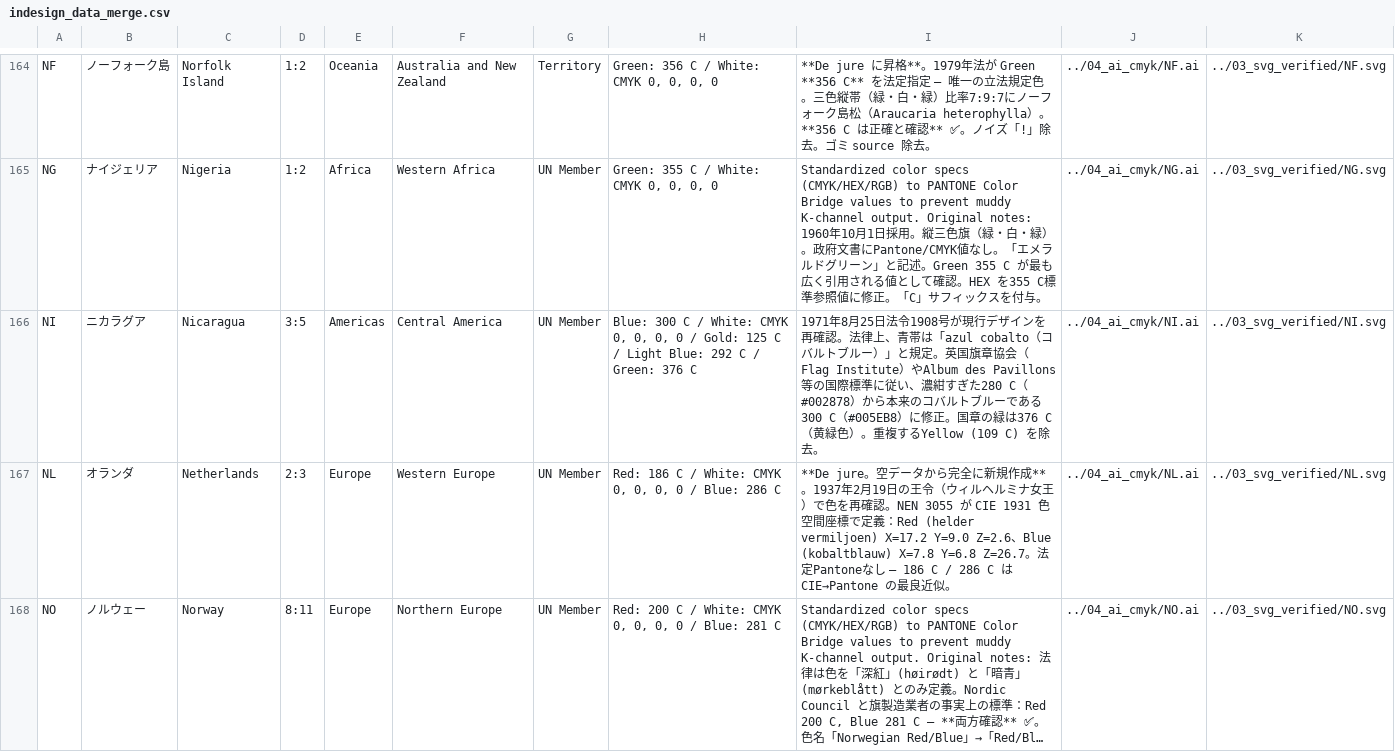
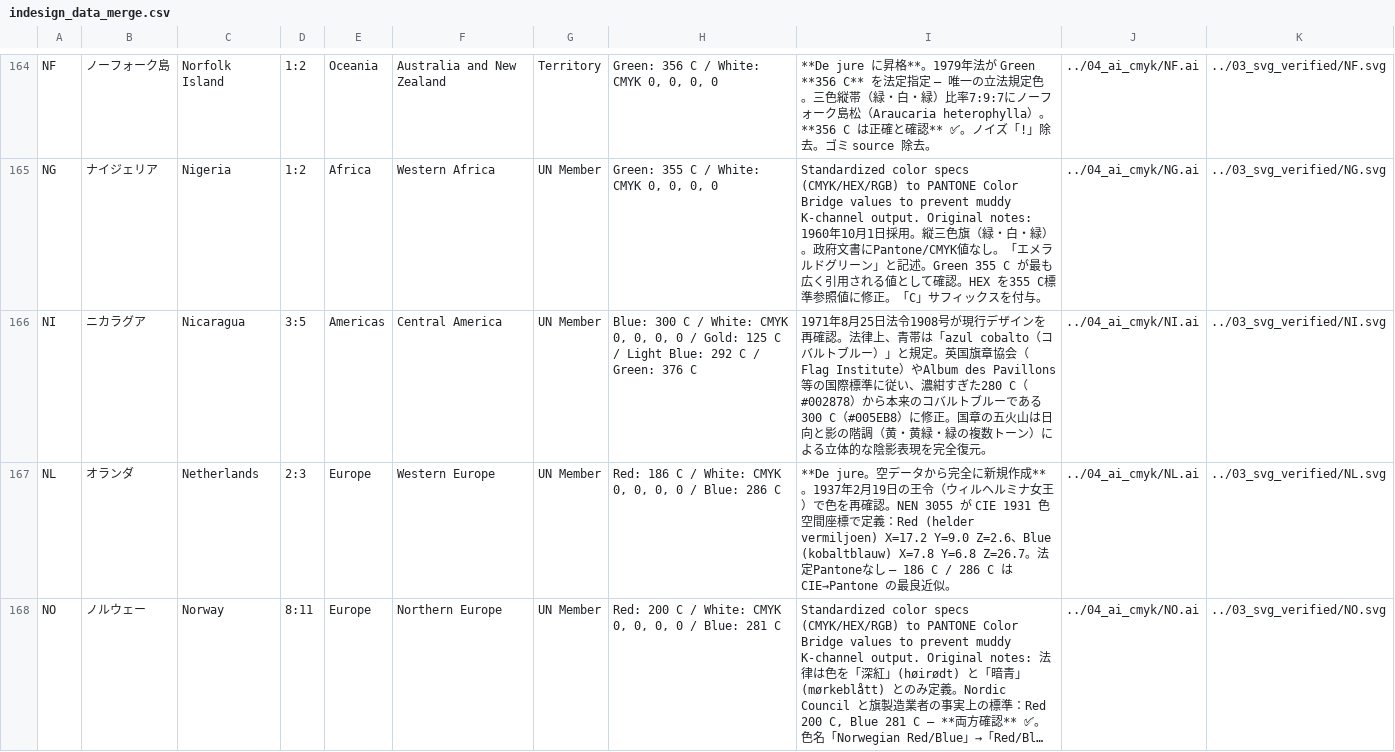
Before and after one commit to mixography-max/national-flag-project, a CSV file: 06_docs/indesign_data_merge.csv, drawn as a sheet; only a part is shown, gaps mark what is left out; long unchanged cells end in ….

```diff
--- a/06_docs/indesign_data_merge.csv
+++ b/06_docs/indesign_data_merge.csv
@@ -165,3 +165,3 @@ NF,ノーフォーク島,Norfolk Island,1:2,Oceania,Australia and New Zealand,Te
 NG,ナイジェリア,Nigeria,1:2,Africa,Western Africa,UN Member,"Green: 355 C / White: CMYK 0, 0, 0, 0",Standardized color specs (CMYK/HEX/RGB) to PANTONE Color Bridge values to prevent muddy K-channel output. Original notes: 1960年10月1日採用。縦三色旗（緑・白・緑）。政府文書にPantone/CMYK値なし。「エメラルドグリーン」と記述。Green 355 C が最も広く引用される値として確認。HEX を355 C標準参照値に修正。「C」サフィックスを付与。,../04_ai_cmyk/NG.ai,../03_svg_verified/NG.svg
-NI,ニカラグア,Nicaragua,3:5,Americas,Central America,UN Member,"Blue: 300 C / White: CMYK 0, 0, 0, 0 / Gold: 125 C / Light Blue: 292 C / Green: 376 C","1971年8月25日法令1908号が現行デザインを再確認。法律上、青帯は「azul cobalto（コバルトブルー）」と規定。英国旗章協会（Flag Institute）やAlbum des Pavillons等の国際標準に従い、濃紺すぎた280 C（#002878）から本来のコバルトブルーである300 C（#005EB8）に修正。国章の緑は376 C（黄緑色）。重複するYellow (109 C) を除去。",../04_ai_cmyk/NI.ai,../03_svg_verified/NI.svg
+NI,ニカラグア,Nicaragua,3:5,Americas,Central America,UN Member,"Blue: 300 C / White: CMYK 0, 0, 0, 0 / Gold: 125 C / Light Blue: 292 C / Green: 376 C","1971年8月25日法令1908号が現行デザインを再確認。法律上、青帯は「azul cobalto（コバルトブルー）」と規定。英国旗章協会（Flag Institute）やAlbum des Pavillons等の国際標準に従い、濃紺すぎた280 C（#002878）から本来のコバルトブルーである300 C（#005EB8）に修正。国章の五火山は日向と影の階調（黄・黄緑・緑の複数トーン）による立体的な陰影表現を完全復元。",../04_ai_cmyk/NI.ai,../03_svg_verified/NI.svg
 NL,オランダ,Netherlands,2:3,Europe,Western Europe,UN Member,"Red: 186 C / White: CMYK 0, 0, 0, 0 / Blue: 286 C",**De jure。空データから完全に新規作成**。1937年2月19日の王令（ウィルヘルミナ女王）で色を再確認。NEN 3055 が CIE 1931 色空間座標で定義：Red (helder vermiljoen) X=17.2 Y=9.0 Z=2.6、Blue (kobaltblauw) X=7.8 Y=6.8 Z=26.7。法定Pantoneなし — 186 C / 286 C は CIE→Pantone の最良近似。,../04_ai_cmyk/NL.ai,../03_svg_verified/NL.svg
```
Also changed, not shown: 8 other files.
